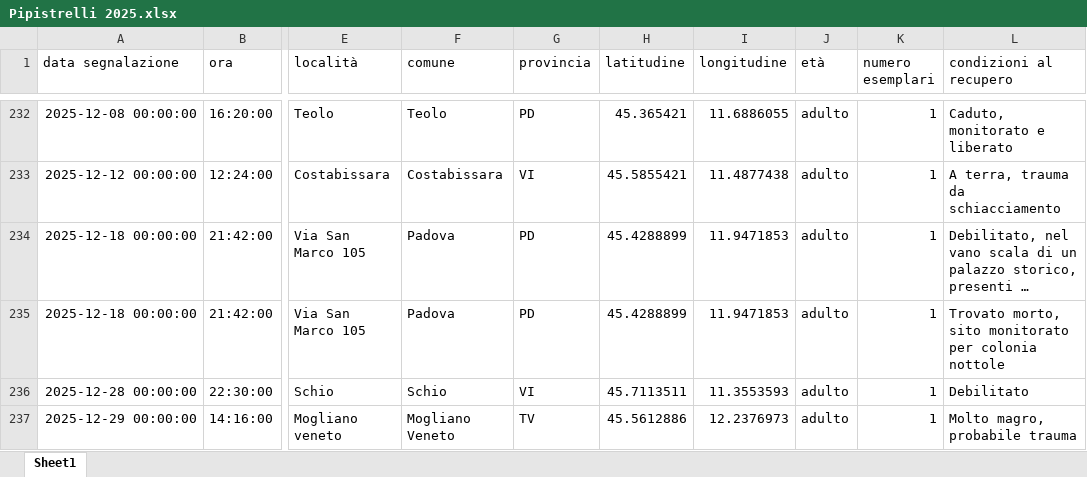
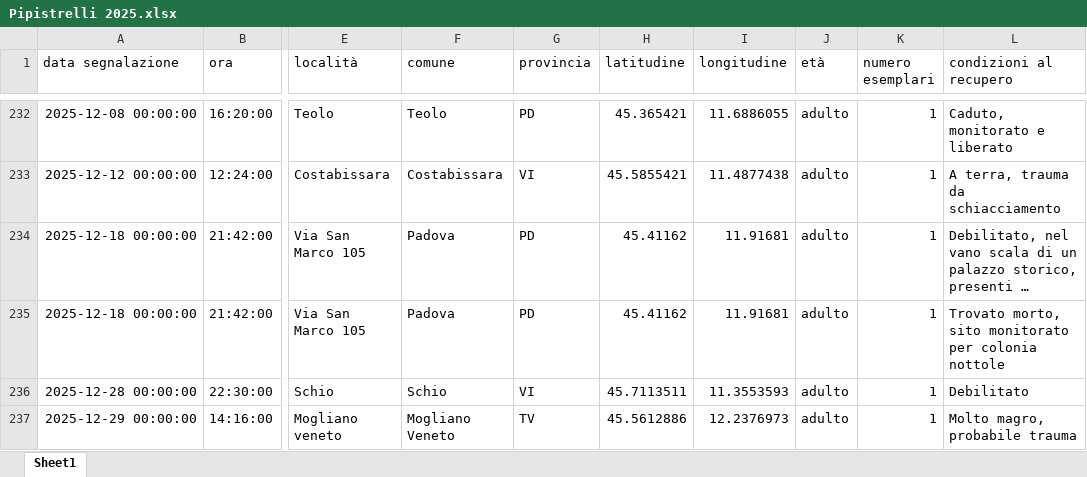
Before and after one commit to MarcelloConsolo/BatMaps, an Excel workbook: app/src/main/assets/Pipistrelli 2025.xlsx, sheet Sheet1, drawn as a sheet; only a part is shown, gaps mark what is left out; long unchanged cells end in …; values as stored, in another font and other column widths than the file's, no borders; the diff names each change by its address in the sheet, - before the commit and + after, or states it on an @@ line.

Commit message:
Aggiornamento automatico BatMap

```diff
--- a/app/src/main/assets/Pipistrelli 2025.xlsx (sheet Sheet1)
+++ b/app/src/main/assets/Pipistrelli 2025.xlsx (sheet Sheet1)
-H234:H235 (latitudine): 45.4288899
+H234:H235 (latitudine): 45.41162
-I234:I235 (longitudine): 11.9471853
+I234:I235 (longitudine): 11.91681
```
